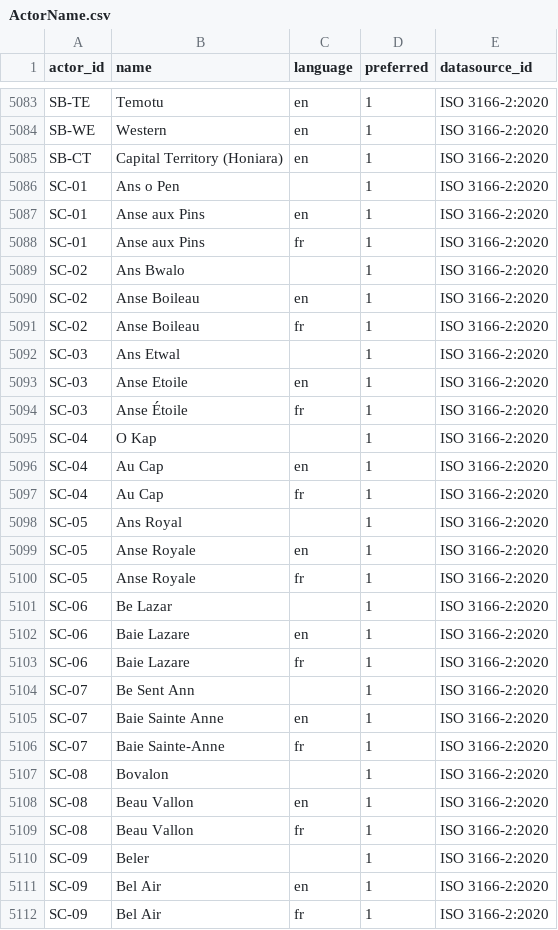
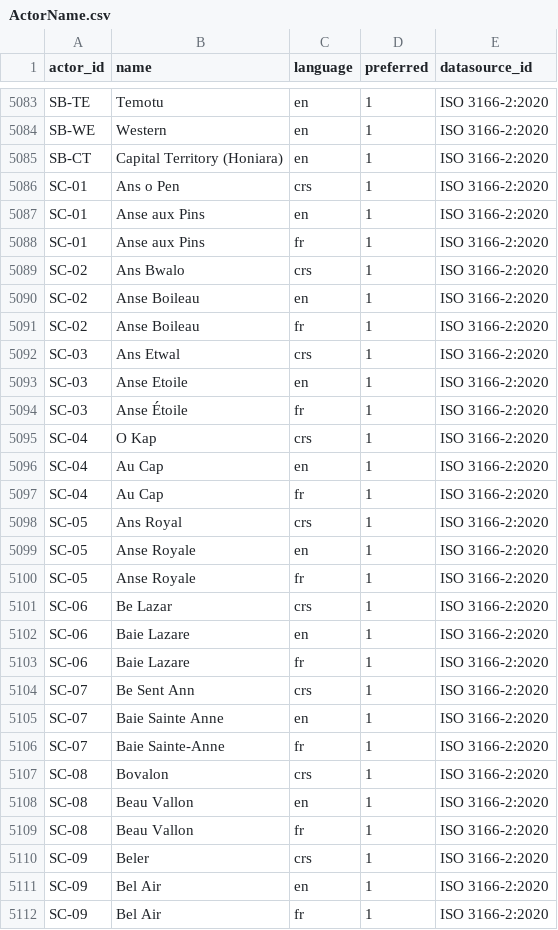
Before and after one commit to Open-Earth-Foundation/OpenClimate-ISO-3166, a CSV file: ISO-3166-2/ActorName.csv, drawn as a sheet; only a part is shown, gaps mark what is left out; the diff covers the shown part only.

Commit message:
fix(ActorName): better language codes
Signed-off-by: Evan Prodromou <evan@openearth.org>

```diff
--- a/ISO-3166-2/ActorName.csv
+++ b/ISO-3166-2/ActorName.csv
@@ -5085,27 +5085,27 @@ SB-WE,Western,en,1,ISO 3166-2:2020
 SB-CT,Capital Territory (Honiara),en,1,ISO 3166-2:2020
-SC-01,Ans o Pen,,1,ISO 3166-2:2020
+SC-01,Ans o Pen,crs,1,ISO 3166-2:2020
 SC-01,Anse aux Pins,en,1,ISO 3166-2:2020
 SC-01,Anse aux Pins,fr,1,ISO 3166-2:2020
-SC-02,Ans Bwalo,,1,ISO 3166-2:2020
+SC-02,Ans Bwalo,crs,1,ISO 3166-2:2020
 SC-02,Anse Boileau,en,1,ISO 3166-2:2020
 SC-02,Anse Boileau,fr,1,ISO 3166-2:2020
-SC-03,Ans Etwal,,1,ISO 3166-2:2020
+SC-03,Ans Etwal,crs,1,ISO 3166-2:2020
 SC-03,Anse Etoile,en,1,ISO 3166-2:2020
 SC-03,Anse Étoile,fr,1,ISO 3166-2:2020
-SC-04,O Kap,,1,ISO 3166-2:2020
+SC-04,O Kap,crs,1,ISO 3166-2:2020
 SC-04,Au Cap,en,1,ISO 3166-2:2020
 SC-04,Au Cap,fr,1,ISO 3166-2:2020
-SC-05,Ans Royal,,1,ISO 3166-2:2020
+SC-05,Ans Royal,crs,1,ISO 3166-2:2020
 SC-05,Anse Royale,en,1,ISO 3166-2:2020
 SC-05,Anse Royale,fr,1,ISO 3166-2:2020
-SC-06,Be Lazar,,1,ISO 3166-2:2020
+SC-06,Be Lazar,crs,1,ISO 3166-2:2020
 SC-06,Baie Lazare,en,1,ISO 3166-2:2020
 SC-06,Baie Lazare,fr,1,ISO 3166-2:2020
-SC-07,Be Sent Ann,,1,ISO 3166-2:2020
+SC-07,Be Sent Ann,crs,1,ISO 3166-2:2020
 SC-07,Baie Sainte Anne,en,1,ISO 3166-2:2020
 SC-07,Baie Sainte-Anne,fr,1,ISO 3166-2:2020
-SC-08,Bovalon,,1,ISO 3166-2:2020
+SC-08,Bovalon,crs,1,ISO 3166-2:2020
 SC-08,Beau Vallon,en,1,ISO 3166-2:2020
 SC-08,Beau Vallon,fr,1,ISO 3166-2:2020
-SC-09,Beler,,1,ISO 3166-2:2020
+SC-09,Beler,crs,1,ISO 3166-2:2020
 SC-09,Bel Air,en,1,ISO 3166-2:2020
```
Also changed, not shown: 86 edited cells elsewhere in this file, 1 other file.
